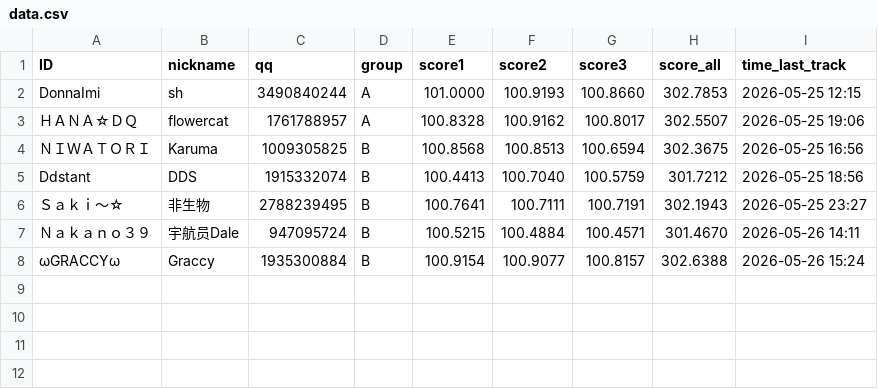
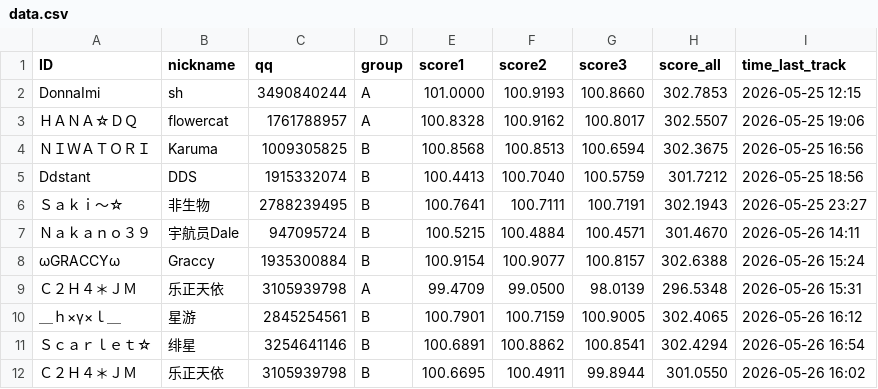
Before and after one commit to PKU-MUG/mug-site-astro, a CSV file: src/data/wmc/002/data.csv, drawn as a sheet; the diff names each change by its address in the sheet, - before the commit and + after, or states it on an @@ line.

Commit message:
leaderboard update 05272022

```diff
--- a/src/data/wmc/002/data.csv
+++ b/src/data/wmc/002/data.csv
+row 9: Ｃ２Ｈ４＊ＪＭ | 乐正天依 | 3105939798 | A | 99.4709 | 99.0500 | 98.0139 | 296.5348 | 2026-05-26 15:31
+row 10: ＿ｈ×γ×ｌ＿ | 星游 | 2845254561 | B | 100.7901 | 100.7159 | 100.9005 | 302.4065 | 2026-05-26 16:12
+row 11: Ｓｃａｒｌｅｔ☆ | 绯星 | 3254641146 | B | 100.6891 | 100.8862 | 100.8541 | 302.4294 | 2026-05-26 16:54
+row 12: Ｃ２Ｈ４＊ＪＭ | 乐正天依 | 3105939798 | B | 100.6695 | 100.4911 | 99.8944 | 301.0550 | 2026-05-26 16:02
```
